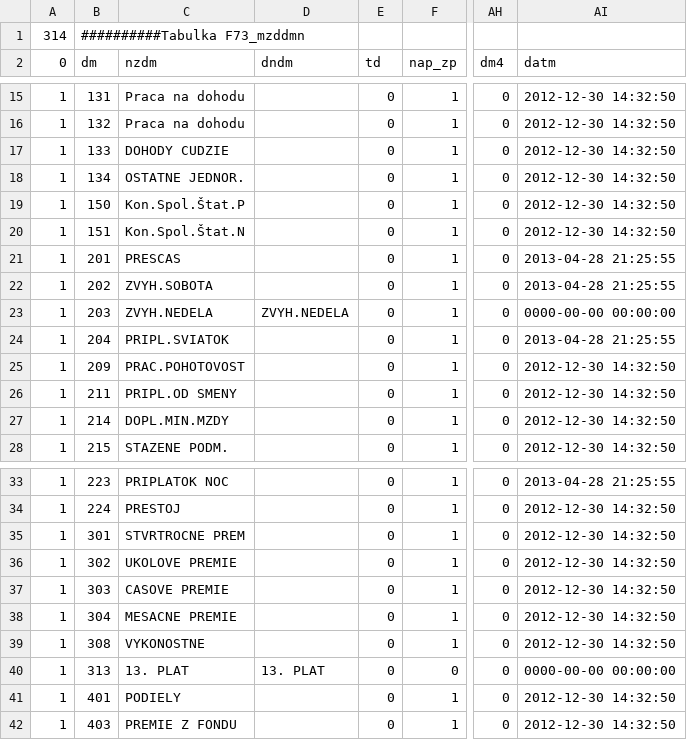
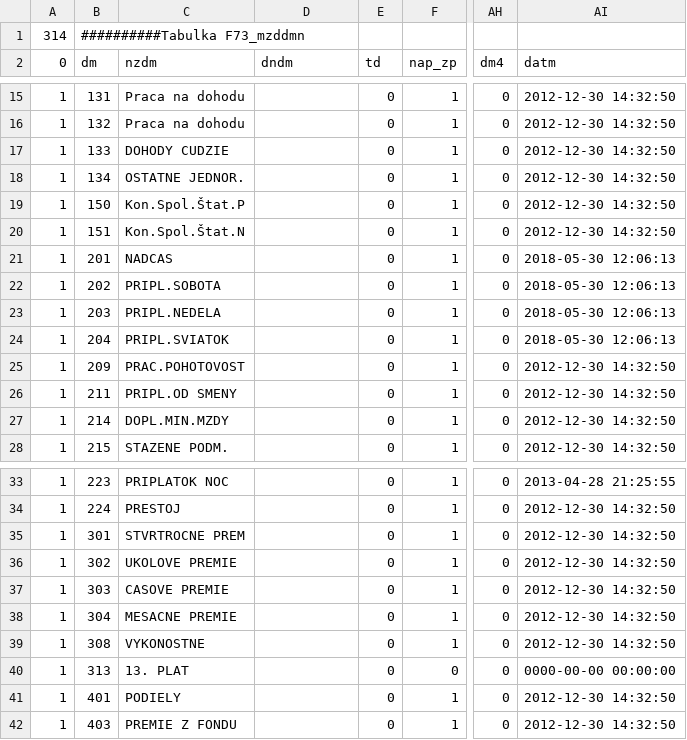
Before and after one commit to eurosecom/eurosecom, a CSV file: import/dmn2018.csv, drawn as a sheet; only a part is shown, gaps mark what is left out; the diff names each change by its address in the sheet, - before the commit and + after, or states it on an @@ line.

```diff
--- a/import/dmn2018.csv
+++ b/import/dmn2018.csv
-C21 (nzdm): PRESCAS
+C21 (nzdm): NADCAS
-AI21:AI22 (datm): 2013-04-28 21:25:55
+AI21:AI22 (datm): 2018-05-30 12:06:13
-C22 (nzdm): ZVYH.SOBOTA
+C22 (nzdm): PRIPL.SOBOTA
-C23 (nzdm): ZVYH.NEDELA
+C23 (nzdm): PRIPL.NEDELA
-D23 (dndm): ZVYH.NEDELA
+D23 (dndm): (empty)
-AI23 (datm): 0000-00-00 00:00:00
+AI23 (datm): 2018-05-30 12:06:13
-AI24 (datm): 2013-04-28 21:25:55
+AI24 (datm): 2018-05-30 12:06:13
-D40 (dndm): 13. PLAT
+D40 (dndm): (empty)
```
Also changed, not shown: import/dmn2018doplnpripl.csv.
